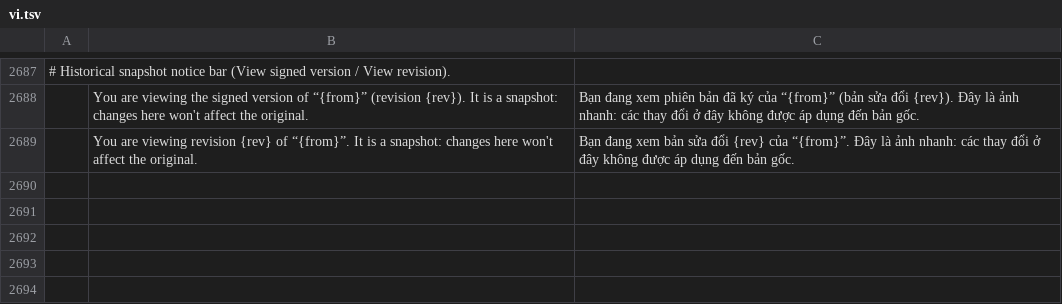
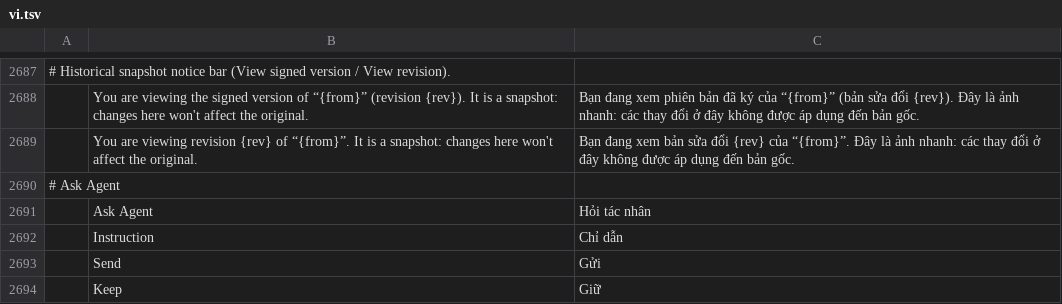
Before and after one commit to CouchRiv/pdfcraft, a TSV file: crates/ui-egui/src/i18n/vi.tsv, drawn as a sheet; only a part is shown, gaps mark what is left out; the diff names each change by its address in the sheet, - before the commit and + after, or states it on an @@ line.

```diff
--- a/crates/ui-egui/src/i18n/vi.tsv
+++ b/crates/ui-egui/src/i18n/vi.tsv
+row 2690: # Ask Agent
+row 2691:  | Ask Agent | Hỏi tác nhân
+row 2692:  | Instruction | Chỉ dẫn
+row 2693:  | Send | Gửi
+row 2694:  | Keep | Giữ
```
Also changed, not shown: 7 other files.
